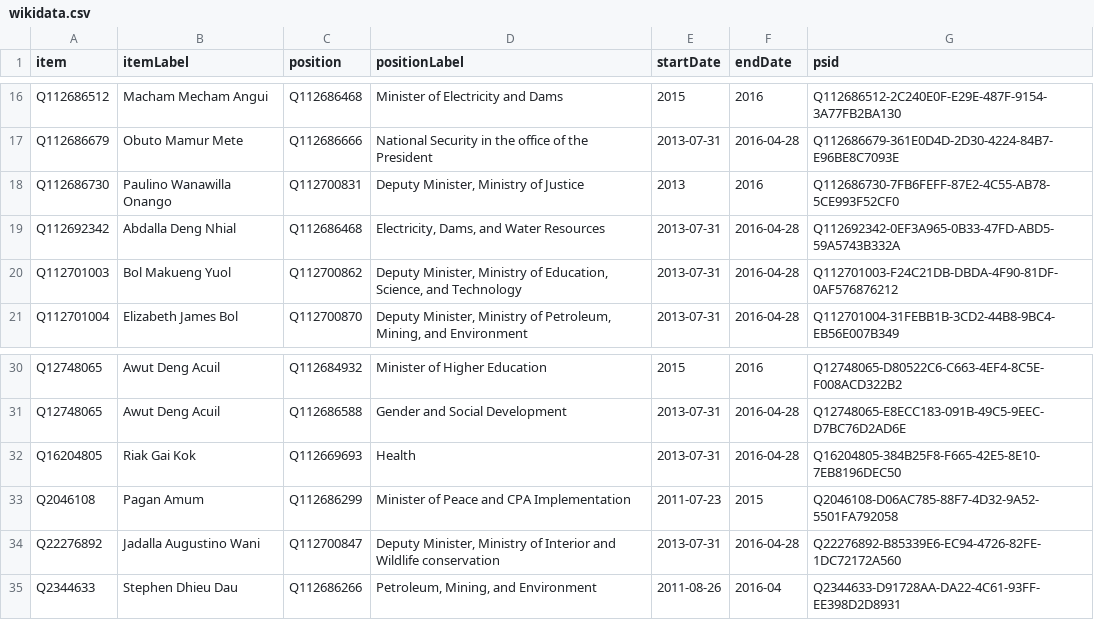
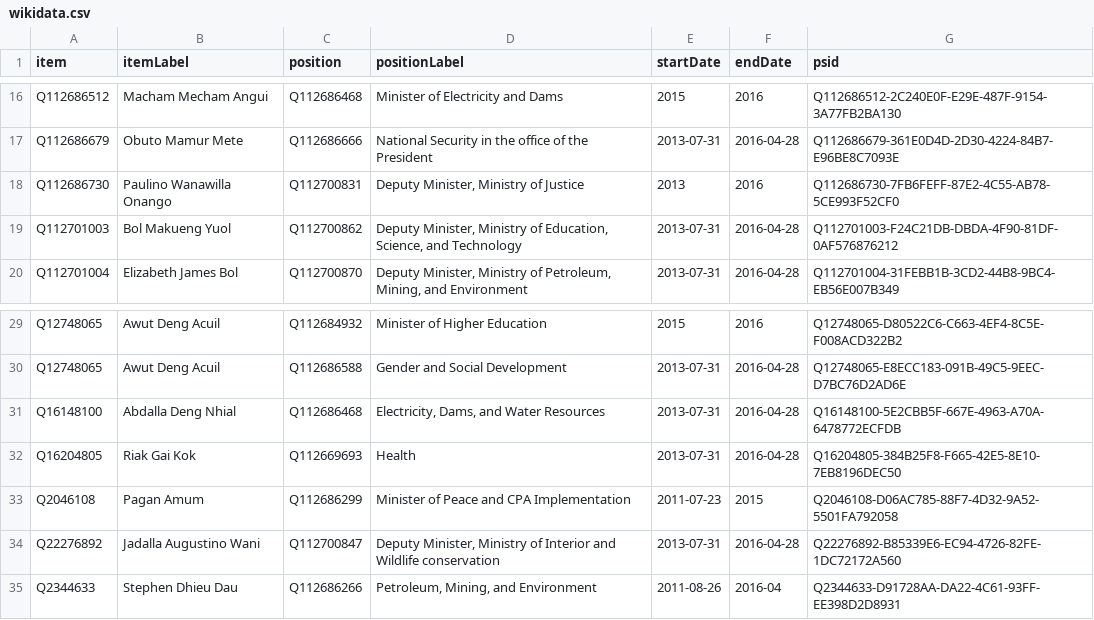
Before and after one commit to every-politician-scrapers/south-sudan, a CSV file: sources/cabinet/2013/wikidata.csv, drawn as a sheet; only a part is shown, gaps mark what is left out; removed rows and columns are numbered as before the commit, all else as after; the diff names each change by its address in the sheet, - before the commit and + after, or states it on an @@ line.

Commit message:
Compare external sources to Wikidata

```diff
--- a/sources/cabinet/2013/wikidata.csv
+++ b/sources/cabinet/2013/wikidata.csv
-row 19: Q112692342 | Abdalla Deng Nhial | Q112686468 | Electricity, Dams, and Water Resources | 2013-07-31 | 2016-04-28 | Q112692342-0EF3A965-0B33-47FD-ABD5-59A5743B332A
+row 31: Q16148100 | Abdalla Deng Nhial | Q112686468 | Electricity, Dams, and Water Resources | 2013-07-31 | 2016-04-28 | Q16148100-5E2CBB5F-667E-4963-A70A-6478772ECFDB
```
Also changed, not shown: sources/cabinet/2011-2/wikidata.csv, sources/legislature/2011-pw/wikidata.csv, 8 other files.
